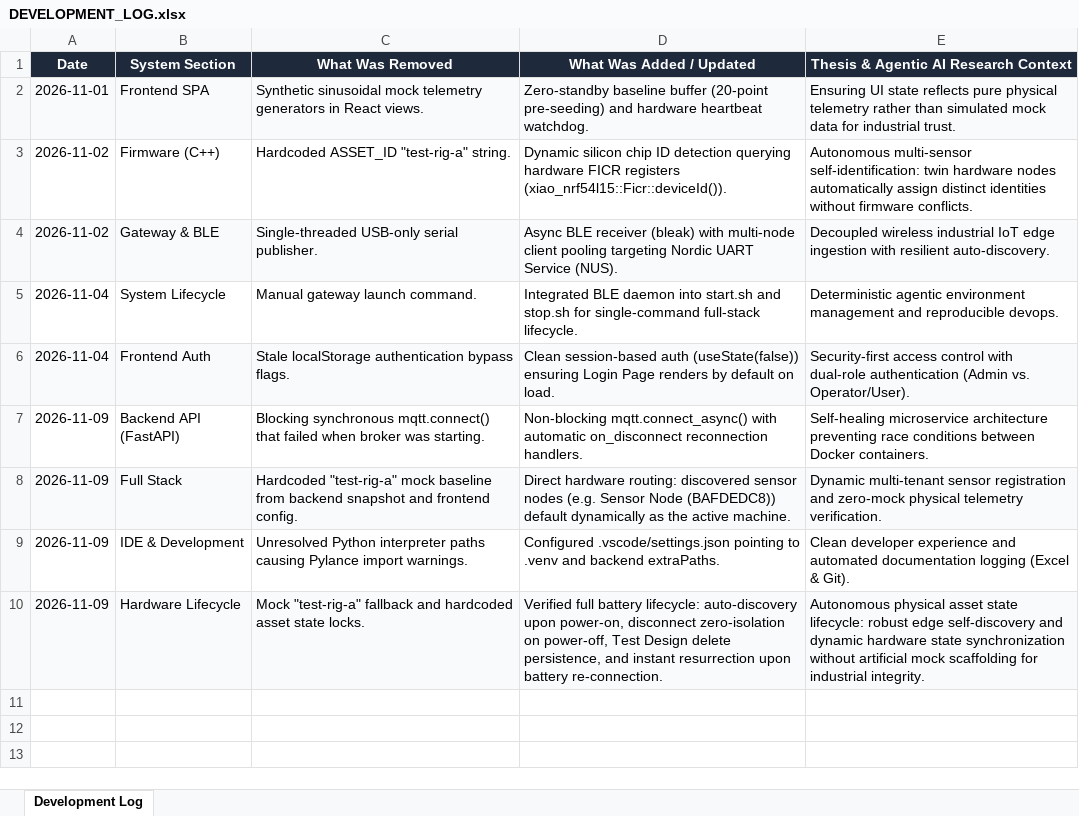
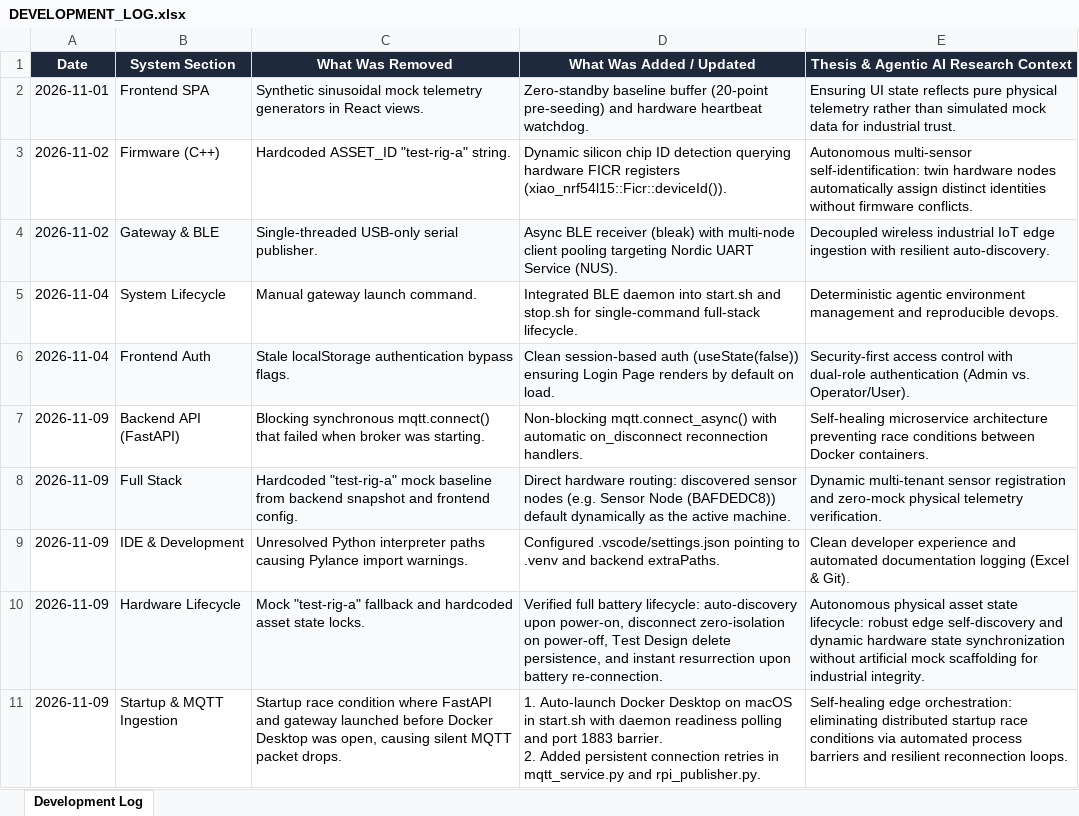
Before and after one commit to kabzaid8286/Condition-Monitoring---IAA, an Excel workbook: docs/DEVELOPMENT_LOG.xlsx, sheet Development Log, drawn as a sheet; values as stored, in another font and other column widths than the file's, no borders; ↵ is a line break in a cell; the diff names each change by its address in the sheet, - before the commit and + after, or states it on an @@ line.

Commit message:
fix(lifecycle): auto-launch Docker Desktop on macOS, poll daemon readiness, and ensure persistent MQTT connection retries

```diff
--- a/docs/DEVELOPMENT_LOG.xlsx (sheet Development Log)
+++ b/docs/DEVELOPMENT_LOG.xlsx (sheet Development Log)
+row 11: 2026-11-09 | Startup & MQTT Ingestion | Startup race condition where FastAPI and gateway launched before Docker Desktop was open, causing silent MQTT packet drops. | 1. Auto-launch Docker Desktop on macOS in start.sh with daemon readiness polling and port 1883 barrier. ↵ 2. Added persistent connection retries in mqtt_service.py and rpi_publisher.py. | Self-healing edge orchestration: eliminating distributed startup race conditions via automated process barriers and resilient reconnection loops.
```
Also changed, not shown: 4 other files.
